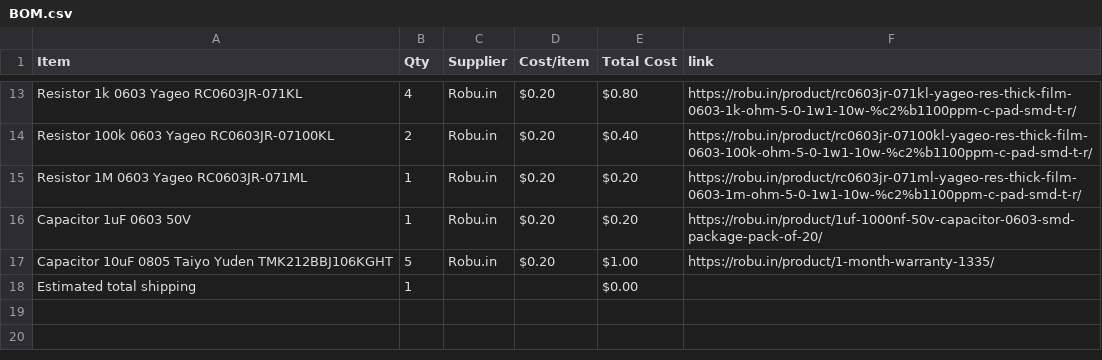
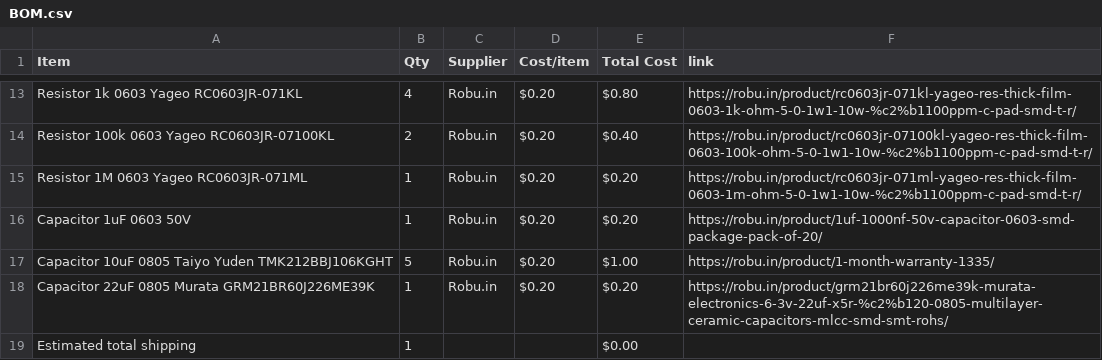
Before and after one commit to rafay-069/retro-controller-, a CSV file: BOM.csv, drawn as a sheet; only a part is shown, gaps mark what is left out.

Commit message:
Sync rafay game controller from Half Life

```diff
--- a/BOM.csv
+++ b/BOM.csv
@@ -17,2 +17,3 @@ Capacitor 1uF 0603 50V,1,Robu.in,$0.20,$0.20,https://robu.in/product/1uf-1000nf-
 Capacitor 10uF 0805 Taiyo Yuden TMK212BBJ106KGHT,5,Robu.in,$0.20,$1.00,https://robu.in/product/1-month-warranty-1335/
+Capacitor 22uF 0805 Murata GRM21BR60J226ME39K,1,Robu.in,$0.20,$0.20,https://robu.in/product/grm21br60j226me39k-murata-electronics-6-3v-22uf-x5r-%c2%b120-0805-multilayer-ceramic-capacitors-mlcc-smd-smt-rohs/
 Estimated total shipping,1,,,$0.00,
```
